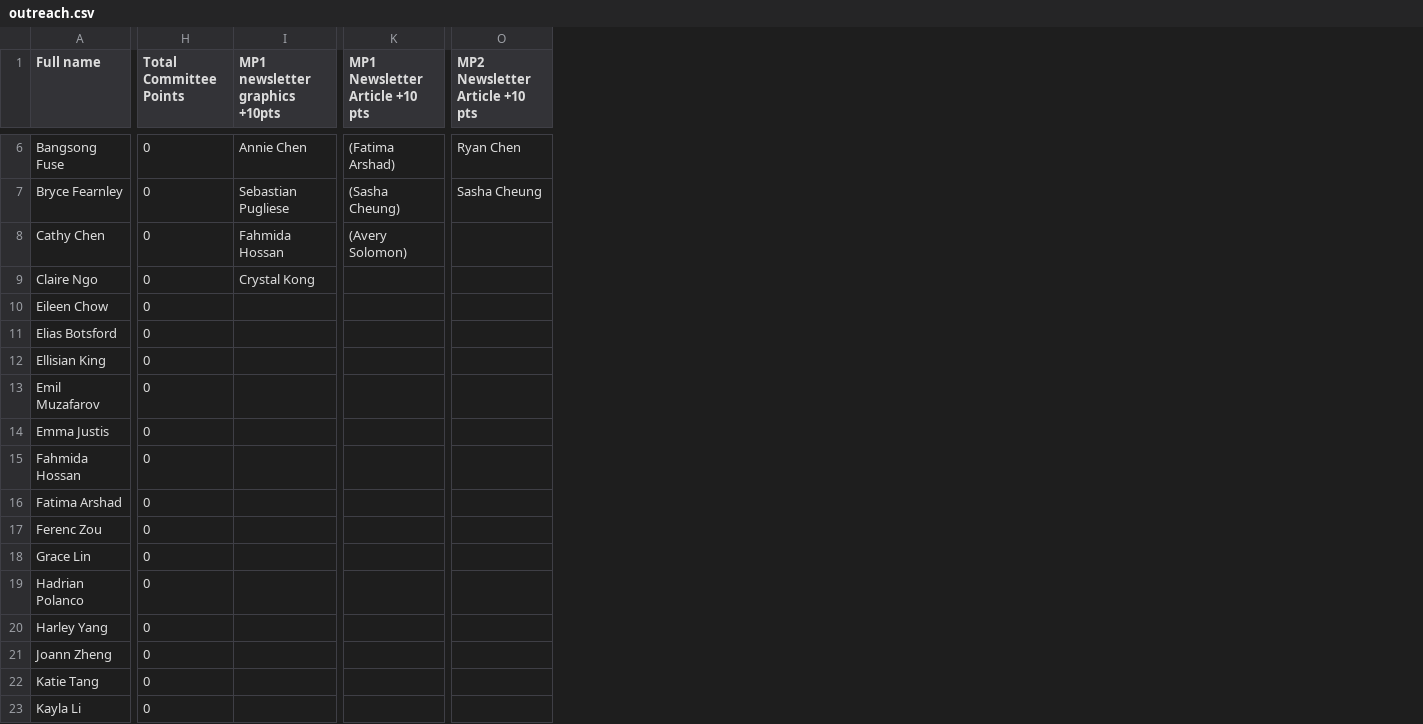
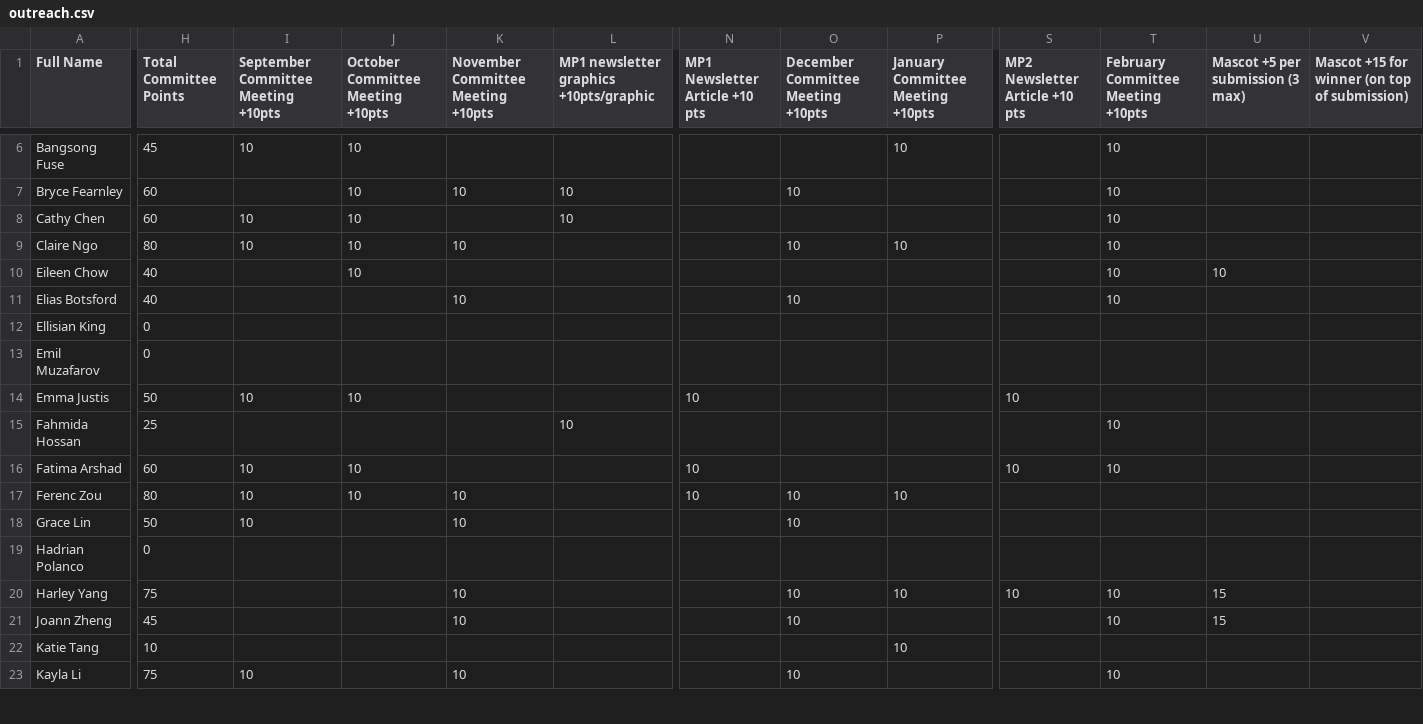
Before and after one commit to BTHS-NHS-Secretaries/bthsnhs.org, a CSV file: outreach.csv, drawn as a sheet; only a part is shown, gaps mark what is left out; removed rows and columns are numbered as before the commit, all else as after; the diff covers the shown part only; the diff names each change by its address in the sheet, - before the commit and + after, or states it on an @@ line.

Commit message:
updating points and names

```diff
--- a/outreach.csv
+++ b/outreach.csv
-column I (MP1 newsletter graphics +10pts), rows 6-9: Annie Chen | Sebastian Pugliese | Fahmida Hossan | Crystal Kong
+column I, row 1: September Committee Meeting +10pts; rows 6-23: 10 |  | 10 | 10 |  |  |  |  | 10 |  | 10 | 10 | 10 |  |  |  |  | 10
+column J (October Committee Meeting +10pts), rows 6-17: 10 | 10 | 10 | 10 | 10 |  |  |  | 10 |  | 10 | 10
+column K, row 1: November Committee Meeting +10pts; rows 7-23: 10 |  | 10 |  | 10 |  |  |  |  |  | 10 | 10 |  | 10 | 10 |  | 10
+column L, row 1: MP1 newsletter graphics +10pts/graphic; rows 7-15: 10 | 10 |  |  |  |  |  |  | 10
+column O, row 1: December Committee Meeting +10pts; rows 7-23: 10 |  | 10 |  | 10 |  |  |  |  |  | 10 | 10 |  | 10 | 10 |  | 10
+column P (January Committee Meeting +10pts), rows 6-22: 10 |  |  | 10 |  |  |  |  |  |  |  | 10 |  |  | 10 |  | 10
+column T, row 1: February Committee Meeting +10pts; rows 6-23: 10 | 10 | 10 | 10 | 10 | 10 |  |  |  | 10 | 10 |  |  |  | 10 | 10 |  | 10
+column U (Mascot +5 per submission (3 max)), rows 10-21: 10 |  |  |  |  |  |  |  |  |  | 15 | 15
+column V, row 1: Mascot +15 for winner (on top of submission)
-A1: Full name
+A1: Full Name
-H6 (Total Committee Points): 0
+H6 (Total Committee Points): 45
-N6 (MP1 Newsletter Article +10 pts): (Fatima Arshad)
+N6 (MP1 Newsletter Article +10 pts): (empty)
-S6 (MP2 Newsletter Article +10 pts): Ryan Chen
+S6 (MP2 Newsletter Article +10 pts): (empty)
-H7:H8 (Total Committee Points): 0
+H7:H8 (Total Committee Points): 60
-N7 (MP1 Newsletter Article +10 pts): (Sasha Cheung)
+N7 (MP1 Newsletter Article +10 pts): (empty)
-S7 (MP2 Newsletter Article +10 pts): Sasha Cheung
+S7 (MP2 Newsletter Article +10 pts): (empty)
-N8 (MP1 Newsletter Article +10 pts): (Avery Solomon)
+N8 (MP1 Newsletter Article +10 pts): (empty)
-H9 (Total Committee Points): 0
+H9 (Total Committee Points): 80
-H10:H11 (Total Committee Points): 0
+H10:H11 (Total Committee Points): 40
-H14 (Total Committee Points): 0
+H14 (Total Committee Points): 50
-N14 (MP1 Newsletter Article +10 pts): (empty)
+N14 (MP1 Newsletter Article +10 pts): 10
-S14 (MP2 Newsletter Article +10 pts): (empty)
+S14 (MP2 Newsletter Article +10 pts): 10
-H15 (Total Committee Points): 0
+H15 (Total Committee Points): 25
-H16 (Total Committee Points): 0
+H16 (Total Committee Points): 60
-N16:N17 (MP1 Newsletter Article +10 pts): (empty)
+N16:N17 (MP1 Newsletter Article +10 pts): 10
-S16 (MP2 Newsletter Article +10 pts): (empty)
+S16 (MP2 Newsletter Article +10 pts): 10
-H17 (Total Committee Points): 0
+H17 (Total Committee Points): 80
-H18 (Total Committee Points): 0
+H18 (Total Committee Points): 50
-H20 (Total Committee Points): 0
+H20 (Total Committee Points): 75
-S20 (MP2 Newsletter Article +10 pts): (empty)
+S20 (MP2 Newsletter Article +10 pts): 10
-H21 (Total Committee Points): 0
+H21 (Total Committee Points): 45
-H22 (Total Committee Points): 0
+H22 (Total Committee Points): 10
-H23 (Total Committee Points): 0
+H23 (Total Committee Points): 75
```
Also changed, not shown: 6 added columns, 1 removed column and 51 edited cells elsewhere in this file, alumni.csv, 1 other file.
